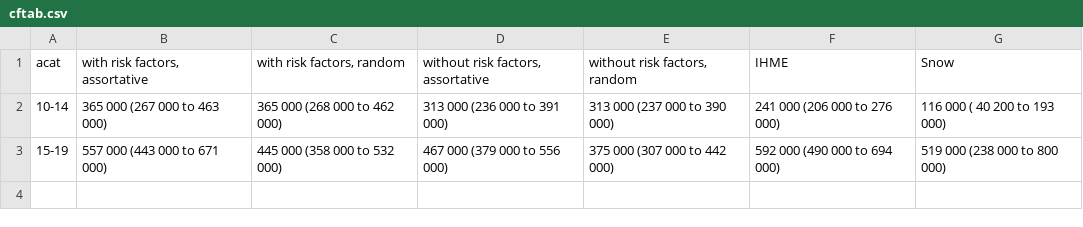
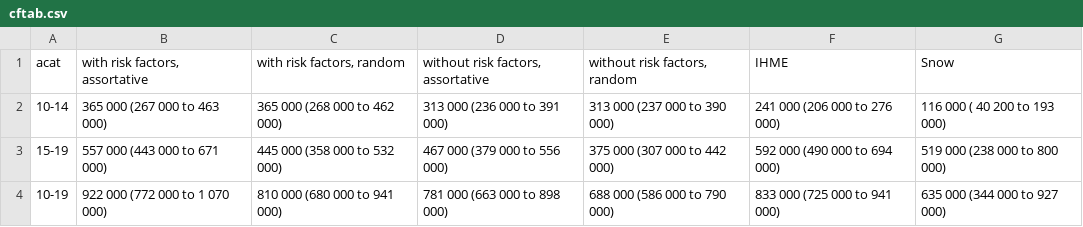
Before and after one commit to petedodd/adotb, a CSV file: outdata/cftab.csv, drawn as a sheet; the diff names each change by its address in the sheet, - before the commit and + after, or states it on an @@ line.

```diff
--- a/outdata/cftab.csv
+++ b/outdata/cftab.csv
+row 4: 10-19 | 922 000 (772 000 to 1 070 000) | 810 000 (680 000 to 941 000) | 781 000 (663 000 to 898 000) | 688 000 (586 000 to 790 000) | 833 000 (725 000 to 941 000) | 635 000 (344 000 to 927 000)
```
Also changed, not shown: 4 other files.
